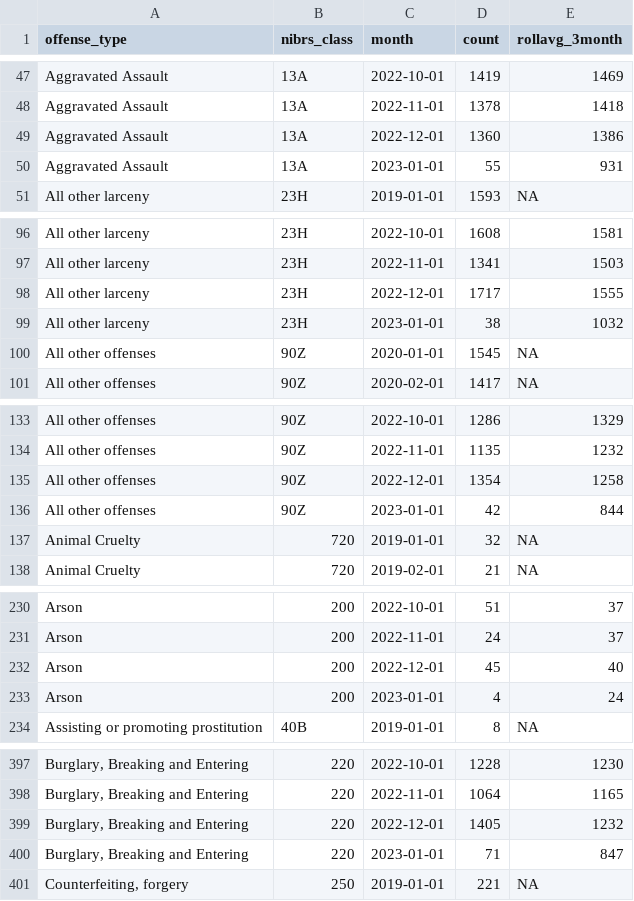
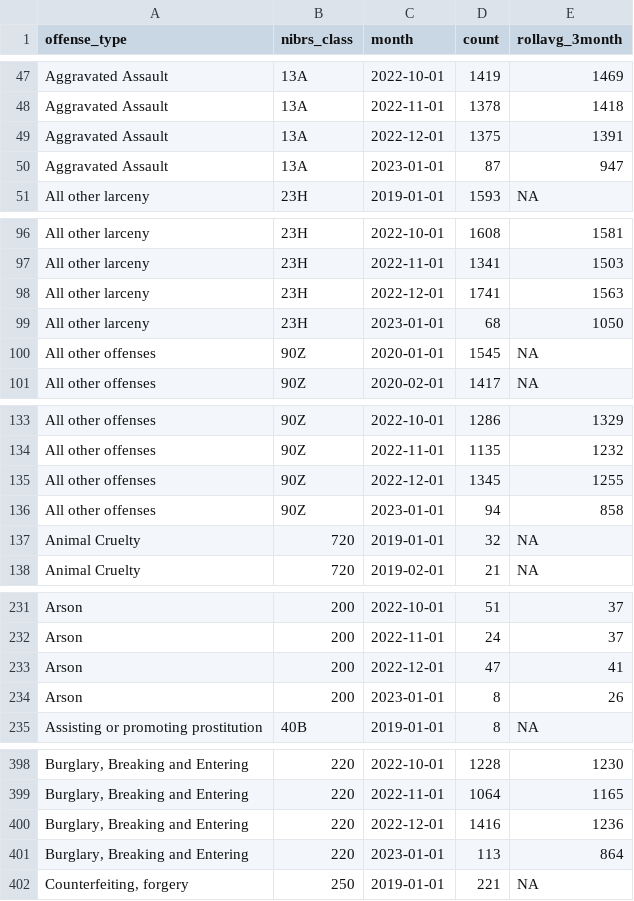
Before and after one commit to abcotvdata/safetytracker_houston, a CSV file: data/output/monthly/citywide_detailed_monthly.csv, drawn as a sheet; only a part is shown, gaps mark what is left out; addresses are those after the commit; the diff covers the shown part only; the diff names each change by its address in the sheet, - before the commit and + after, or states it on an @@ line.

```diff
--- a/data/output/monthly/citywide_detailed_monthly.csv
+++ b/data/output/monthly/citywide_detailed_monthly.csv
-D49 (count): 1360
+D49 (count): 1375
-E49 (rollavg_3month): 1386
+E49 (rollavg_3month): 1391
-D50 (count): 55
+D50 (count): 87
-E50 (rollavg_3month): 931
+E50 (rollavg_3month): 947
-D98 (count): 1717
+D98 (count): 1741
-E98 (rollavg_3month): 1555
+E98 (rollavg_3month): 1563
-D99 (count): 38
+D99 (count): 68
-E99 (rollavg_3month): 1032
+E99 (rollavg_3month): 1050
-D135 (count): 1354
+D135 (count): 1345
-E135 (rollavg_3month): 1258
+E135 (rollavg_3month): 1255
-D136 (count): 42
+D136 (count): 94
-E136 (rollavg_3month): 844
+E136 (rollavg_3month): 858
-D233 (count): 45
+D233 (count): 47
-E233 (rollavg_3month): 40
+E233 (rollavg_3month): 41
-D234 (count): 4
+D234 (count): 8
-E234 (rollavg_3month): 24
+E234 (rollavg_3month): 26
-D400 (count): 1405
+D400 (count): 1416
-E400 (rollavg_3month): 1232
+E400 (rollavg_3month): 1236
-D401 (count): 71
+D401 (count): 113
-E401 (rollavg_3month): 847
+E401 (rollavg_3month): 864
```
Also changed, not shown: 5 added rows and 84 edited cells elsewhere in this file, data/output/beat/assaults_beat.csv, data/output/beat/beat_category.csv, 53 other files.
